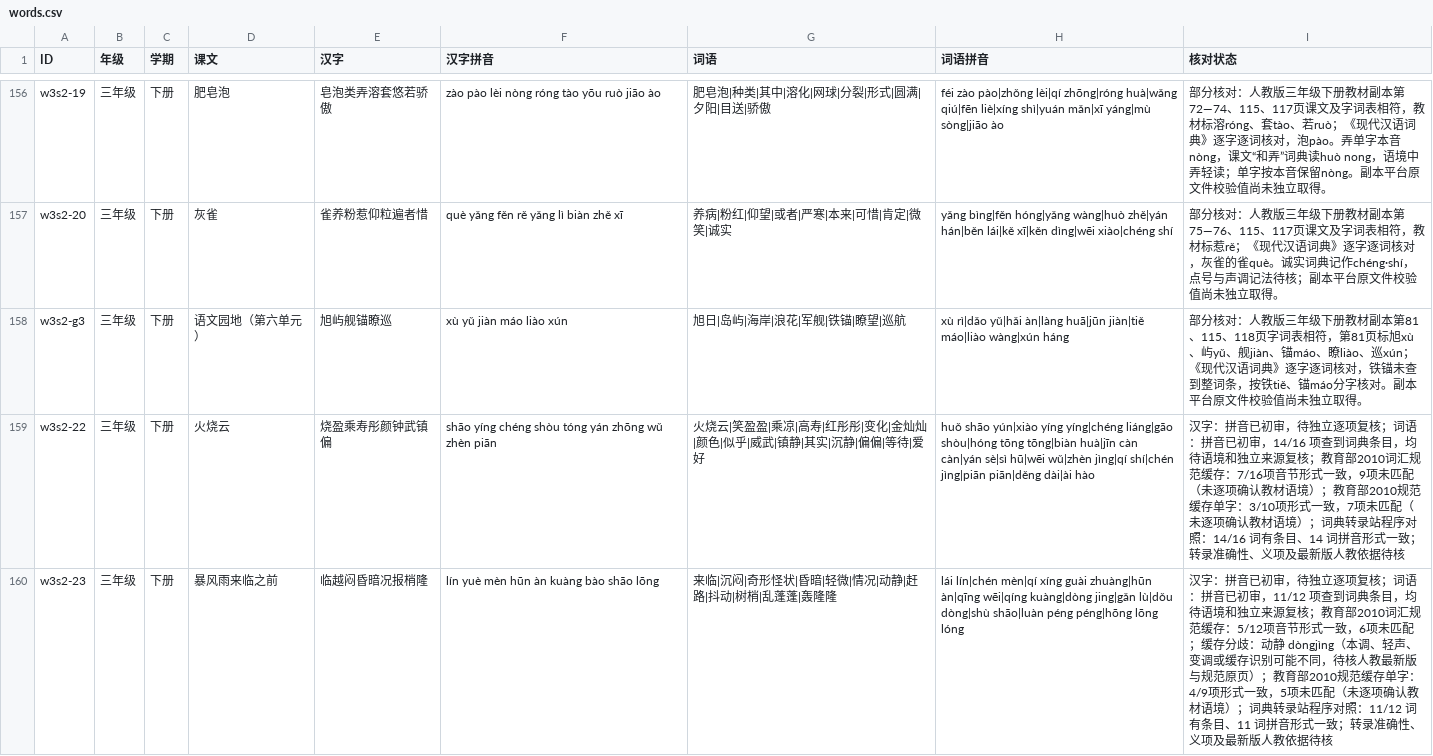
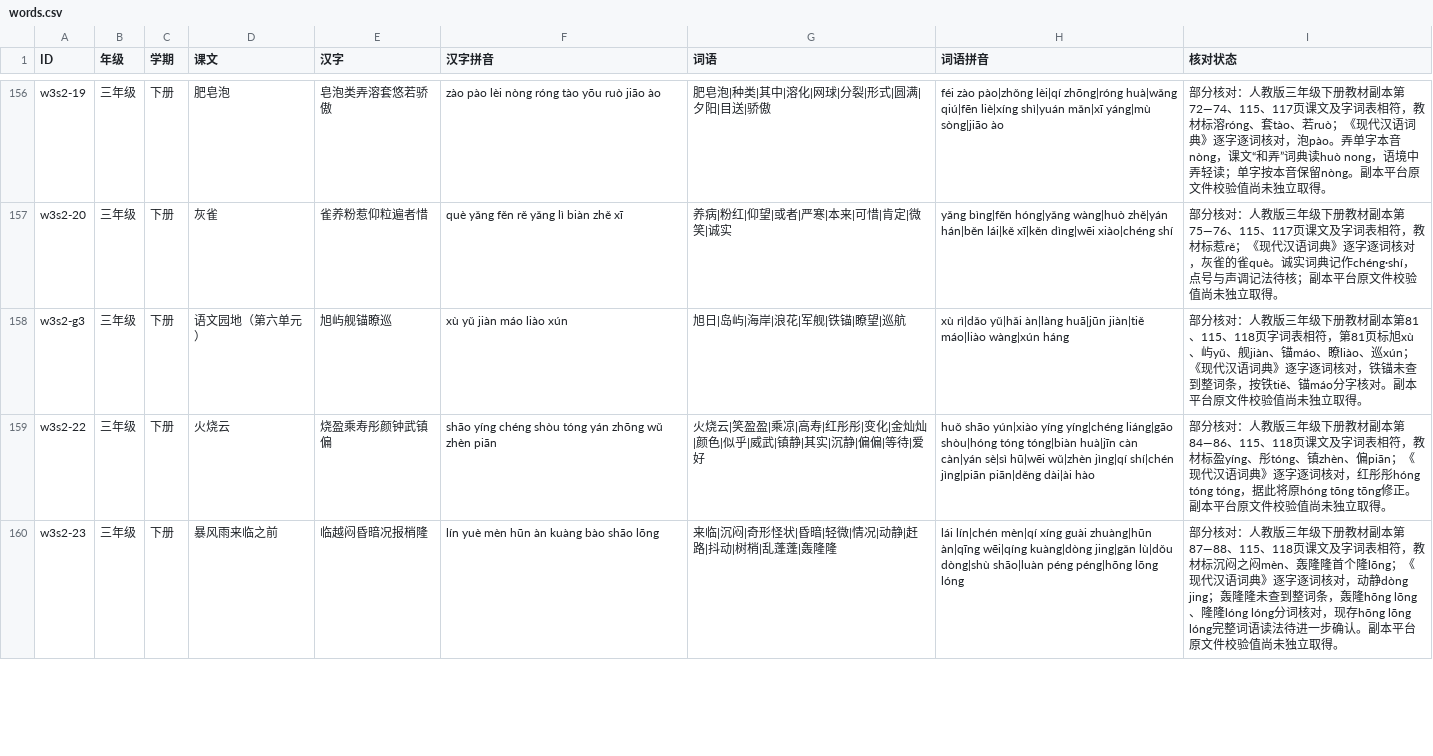
Before and after one commit to meta-learning-lab/rijiyuelei, a CSV file: dist/words.csv, drawn as a sheet; only a part is shown, gaps mark what is left out; the diff covers the shown part only.

Commit message:
核对三年级第七单元并修正红彤彤读音

```diff
--- a/dist/words.csv
+++ b/dist/words.csv
@@ -158,3 +158,3 @@ w3s2-20,三年级,下册,灰雀,雀养粉惹仰粒遍者惜,què yǎng fěn rě
 w3s2-g3,三年级,下册,语文园地（第六单元）,旭屿舰锚瞭巡,xù yǔ jiàn máo liào xún,旭日|岛屿|海岸|浪花|军舰|铁锚|瞭望|巡航,xù rì|dǎo yǔ|hǎi àn|làng huā|jūn jiàn|tiě máo|liào wàng|xún háng,部分核对：人教版三年级下册教材副本第81、115、118页字词表相符，第81页标旭xù、屿yǔ、舰jiàn、锚máo、瞭liào、巡xún；《现代汉语词典》逐字逐词核对，铁锚未查到整词条，按铁tiě、锚máo分字核对。副本平台原文件校验值尚未独立取得。
-w3s2-22,三年级,下册,火烧云,烧盈乘寿彤颜钟武镇偏,shāo yíng chéng shòu tóng yán zhōng wǔ zhèn piān,火烧云|笑盈盈|乘凉|高寿|红彤彤|变化|金灿灿|颜色|似乎|威武|镇静|其实|沉静|偏偏|等待|爱好,huǒ shāo yún|xiào yíng yíng|chéng liáng|gāo shòu|hóng tōng tōng|biàn huà|jīn càn càn|yán sè|sì hū|wēi wǔ|zhèn jìng|qí shí|chén jìng|piān piān|děng dài|ài hào,汉字：拼音已初审，待独立逐项复核；词语：拼音已初审，14/16 项查到词典条目，均待语境和独立来源复核；教育部2010词汇规范缓存：7/16项音节形式一致，9项未匹配（未逐项确认教材语境）；教育部2010规范缓存单字：3/10项形式一致，7项未匹配（未逐项确认教材语境）；词典转录站程序对照：14/16 词有条目、14 词拼音形式一致；转录准确性、义项及最新版人教依据待核
-w3s2-23,三年级,下册,暴风雨来临之前,临越闷昏暗况报梢隆,lín yuè mèn hūn àn kuàng bào shāo lōng,来临|沉闷|奇形怪状|昏暗|轻微|情况|动静|赶路|抖动|树梢|乱蓬蓬|轰隆隆,lái lín|chén mèn|qí xíng guài zhuàng|hūn àn|qīng wēi|qíng kuàng|dòng jing|gǎn lù|dǒu dòng|shù shāo|luàn péng péng|hōng lōng lóng,汉字：拼音已初审，待独立逐项复核；词语：拼音已初审，11/12 项查到词典条目，均待语境和独立来源复核；教育部2010词汇规范缓存：5/12项音节形式一致，6项未匹配；缓存分歧：动静 dòngjìng（本调、轻声、变调或缓存识别可能不同，待核人教最新版与规范原页）；教育部2010规范缓存单字：4/9项形式一致，5项未匹配（未逐项确认教材语境）；词典转录站程序对照：11/12 词有条目、11 词拼音形式一致；转录准确性、义项及最新版人教依据待核
+w3s2-22,三年级,下册,火烧云,烧盈乘寿彤颜钟武镇偏,shāo yíng chéng shòu tóng yán zhōng wǔ zhèn piān,火烧云|笑盈盈|乘凉|高寿|红彤彤|变化|金灿灿|颜色|似乎|威武|镇静|其实|沉静|偏偏|等待|爱好,huǒ shāo yún|xiào yíng yíng|chéng liáng|gāo shòu|hóng tóng tóng|biàn huà|jīn càn càn|yán sè|sì hū|wēi wǔ|zhèn jìng|qí shí|chén jìng|piān piān|děng dài|ài hào,部分核对：人教版三年级下册教材副本第84—86、115、118页课文及字词表相符，教材标盈yíng、彤tóng、镇zhèn、偏piān；《现代汉语词典》逐字逐词核对，红彤彤hóng tóng tóng，据此将原hóng tōng tōng修正。副本平台原文件校验值尚未独立取得。
+w3s2-23,三年级,下册,暴风雨来临之前,临越闷昏暗况报梢隆,lín yuè mèn hūn àn kuàng bào shāo lōng,来临|沉闷|奇形怪状|昏暗|轻微|情况|动静|赶路|抖动|树梢|乱蓬蓬|轰隆隆,lái lín|chén mèn|qí xíng guài zhuàng|hūn àn|qīng wēi|qíng kuàng|dòng jing|gǎn lù|dǒu dòng|shù shāo|luàn péng péng|hōng lōng lóng,部分核对：人教版三年级下册教材副本第87—88、115、118页课文及字词表相符，教材标沉闷之闷mèn、轰隆隆首个隆lōng；《现代汉语词典》逐字逐词核对，动静dòng jing；轰隆隆未查到整词条，轰隆hōng lōng、隆隆lóng lóng分词核对，现存hōng lōng lóng完整词语读法待进一步确认。副本平台原文件校验值尚未独立取得。
```
Also changed, not shown: 1 edited cell elsewhere in this file.
